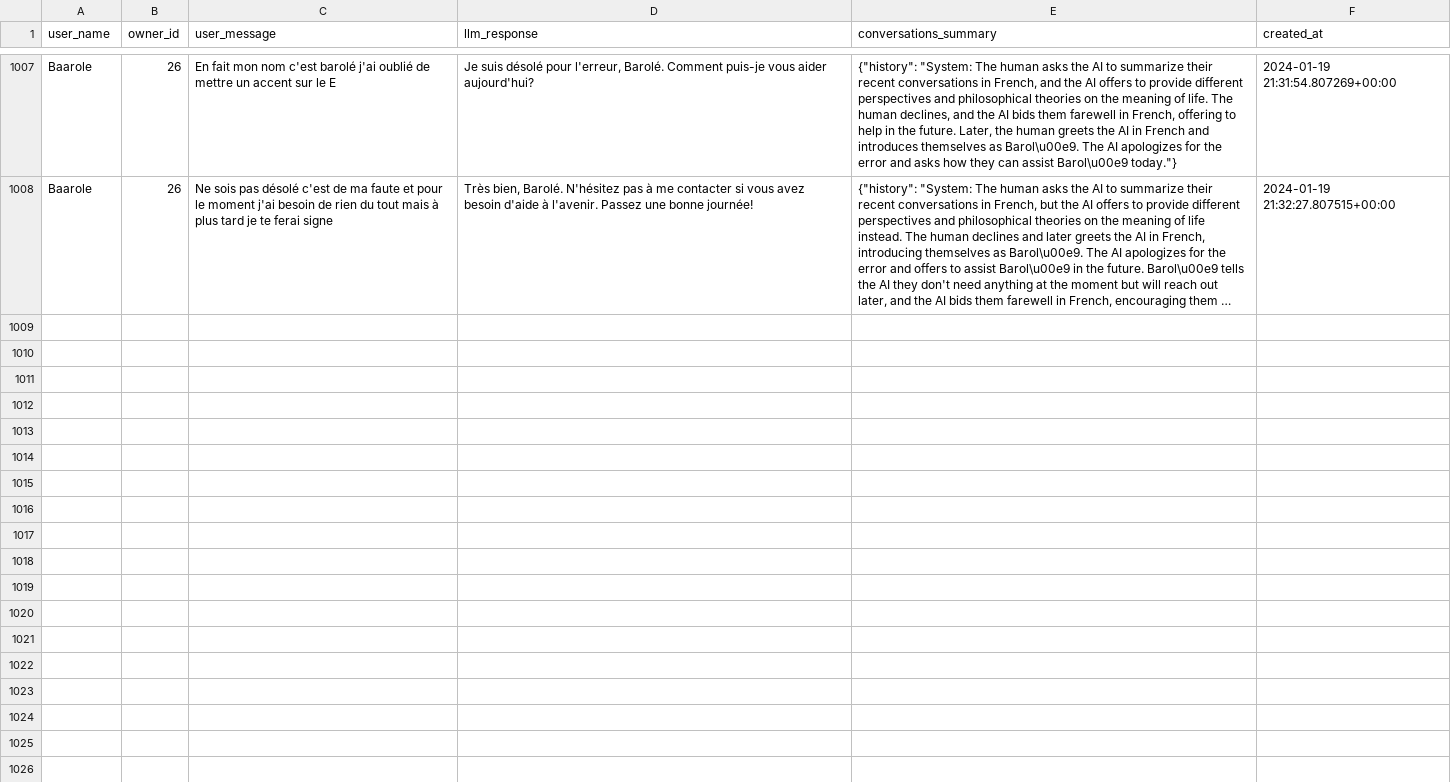
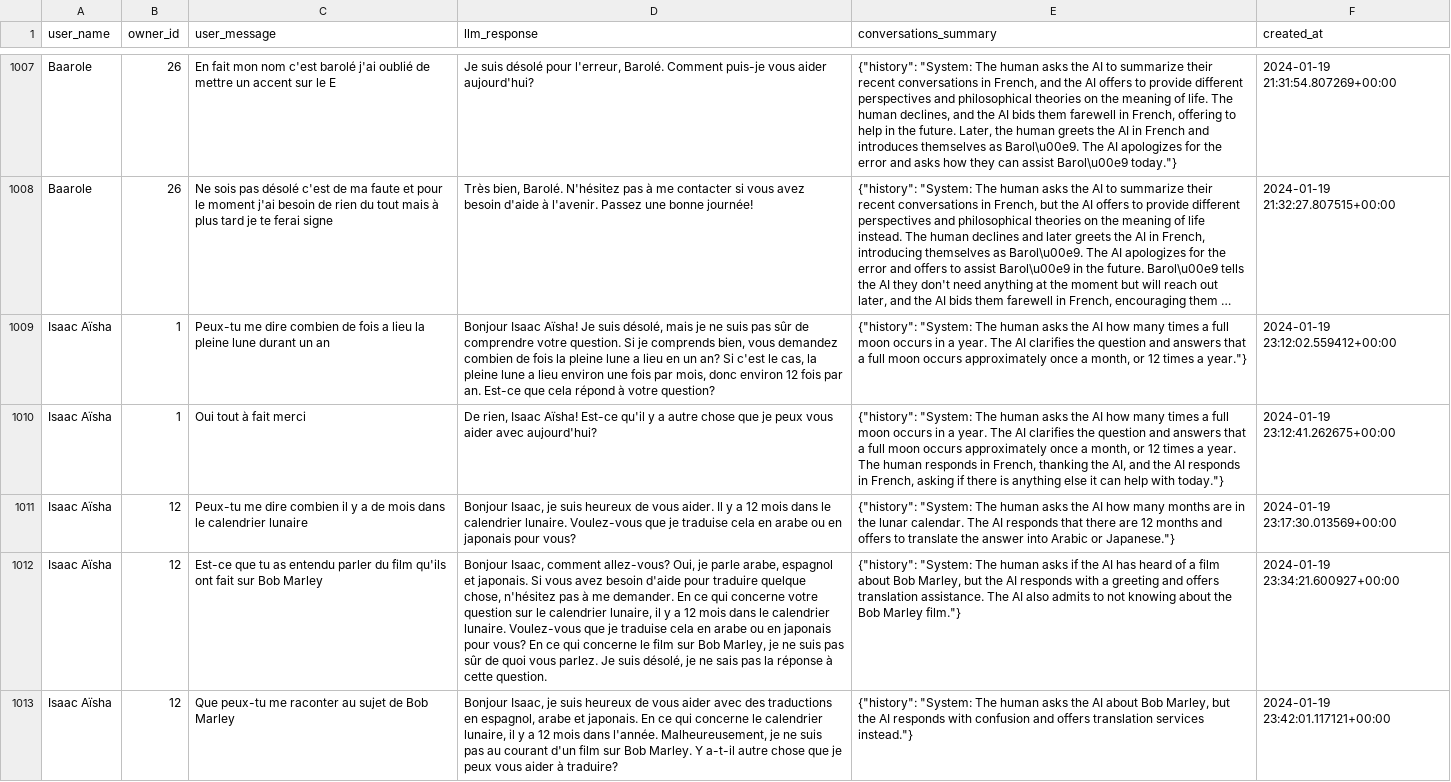
Before and after one commit to isaacaisha/dbt-openai, a CSV file: memory_conversations.csv, drawn as a sheet; only a part is shown, gaps mark what is left out; long unchanged cells end in …; the diff names each change by its address in the sheet, - before the commit and + after, or states it on an @@ line.

```diff
--- a/memory_conversations.csv
+++ b/memory_conversations.csv
+row 1009: Isaac Aïsha | 1 | Peux-tu me dire combien de fois a lieu la pleine lune durant un an | Bonjour Isaac Aïsha! Je suis désolé, mais je ne suis pas sûr de comprendre votre question. Si je comprends bien, vous demandez combien de fois la pleine lune a lieu en un an? Si c'est le cas, la pleine lune a lieu environ une fois par mois, donc environ 12 fois par an. Est-ce que cela répond à votre question? | {"history": "System: The human asks the AI how many times a full moon occurs in a year. The AI clarifies the question and answers that a full moon occurs approximately once a month, or 12 times a year."} | 2024-01-19 23:12:02.559412+00:00
+row 1010: Isaac Aïsha | 1 | Oui tout à fait merci | De rien, Isaac Aïsha! Est-ce qu'il y a autre chose que je peux vous aider avec aujourd'hui? | {"history": "System: The human asks the AI how many times a full moon occurs in a year. The AI clarifies the question and answers that a full moon occurs approximately once a month, or 12 times a year. The human responds in French, thanking the AI, and the AI responds in French, asking if there is anything else it can help with today."} | 2024-01-19 23:12:41.262675+00:00
+row 1011: Isaac Aïsha | 12 | Peux-tu me dire combien il y a de mois dans le calendrier lunaire | Bonjour Isaac, je suis heureux de vous aider. Il y a 12 mois dans le calendrier lunaire. Voulez-vous que je traduise cela en arabe ou en japonais pour vous? | {"history": "System: The human asks the AI how many months are in the lunar calendar. The AI responds that there are 12 months and offers to translate the answer into Arabic or Japanese."} | 2024-01-19 23:17:30.013569+00:00
+row 1012: Isaac Aïsha | 12 | Est-ce que tu as entendu parler du film qu'ils ont fait sur Bob Marley | Bonjour Isaac, comment allez-vous? Oui, je parle arabe, espagnol et japonais. Si vous avez besoin d'aide pour traduire quelque chose, n'hésitez pas à me demander. En ce qui concerne votre question sur le calendrier lunaire, il y a 12 mois dans le calendrier lunaire. Voulez-vous que je traduise cela en arabe ou en japonais pour vous? En ce qui concerne le film sur Bob Marley, je ne suis pas sûr de quoi vous parlez. Je suis désolé, je ne sais pas la réponse à cette question. | {"history": "System: The human asks if the AI has heard of a film about Bob Marley, but the AI responds with a greeting and offers translation assistance. The AI also admits to not knowing about the Bob Marley film."} | 2024-01-19 23:34:21.600927+00:00
+row 1013: Isaac Aïsha | 12 | Que peux-tu me raconter au sujet de Bob Marley | Bonjour Isaac, je suis heureux de vous aider avec des traductions en espagnol, arabe et japonais. En ce qui concerne le calendrier lunaire, il y a 12 mois dans l'année. Malheureusement, je ne suis pas au courant d'un film sur Bob Marley. Y a-t-il autre chose que je peux vous aider à traduire? | {"history": "System: The human asks the AI about Bob Marley, but the AI responds with confusion and offers translation services instead."} | 2024-01-19 23:42:01.117121+00:00
```
Also changed, not shown: 3 other files.
